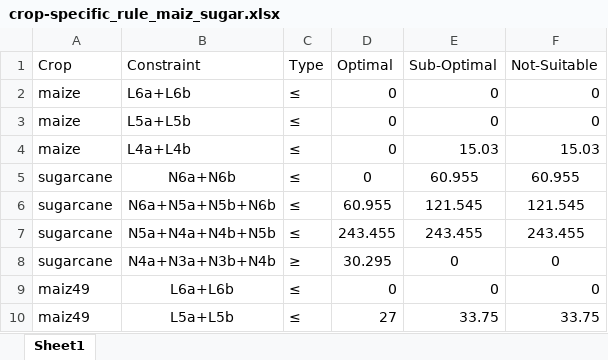
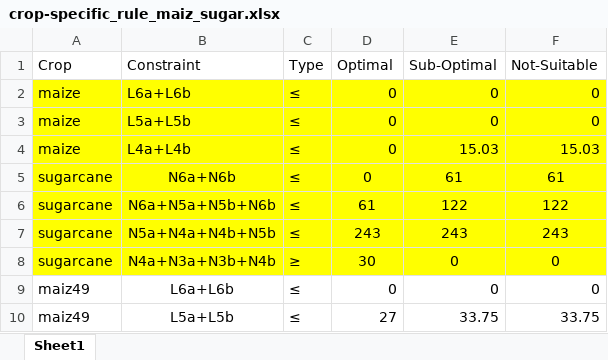
Before and after one commit to gicait/PyAEZ, an Excel workbook: data_input/crop-specific_rule_maiz_sugar.xlsx, sheet Sheet1, drawn as a sheet; values as stored, in another font and other column widths than the file's, no borders; the diff names each change by its address in the sheet, - before the commit and + after, or states it on an @@ line.

```diff
--- a/data_input/crop-specific_rule_maiz_sugar.xlsx (sheet Sheet1)
+++ b/data_input/crop-specific_rule_maiz_sugar.xlsx (sheet Sheet1)
-A2:F8 fill: none
+A2:F8 fill: #FFFF00
-E5 (Sub-Optimal): 60.955
+E5 (Sub-Optimal): 61
-F5 (Not-Suitable): 60.955
+F5 (Not-Suitable): 61
-D6 (Optimal): 60.955
+D6 (Optimal): 61
-E6 (Sub-Optimal): 121.545
+E6 (Sub-Optimal): 122
-F6 (Not-Suitable): 121.545
+F6 (Not-Suitable): 122
-D7 (Optimal): 243.455
+D7 (Optimal): 243
-E7 (Sub-Optimal): 243.455
+E7 (Sub-Optimal): 243
-F7 (Not-Suitable): 243.455
+F7 (Not-Suitable): 243
-D8 (Optimal): 30.295
+D8 (Optimal): 30
```
Also changed, not shown: data_input/maiz_terrain_constraints_irr.xlsx, data_input/maiz_terrain_constraints_rain.xlsx, 29 other files.
